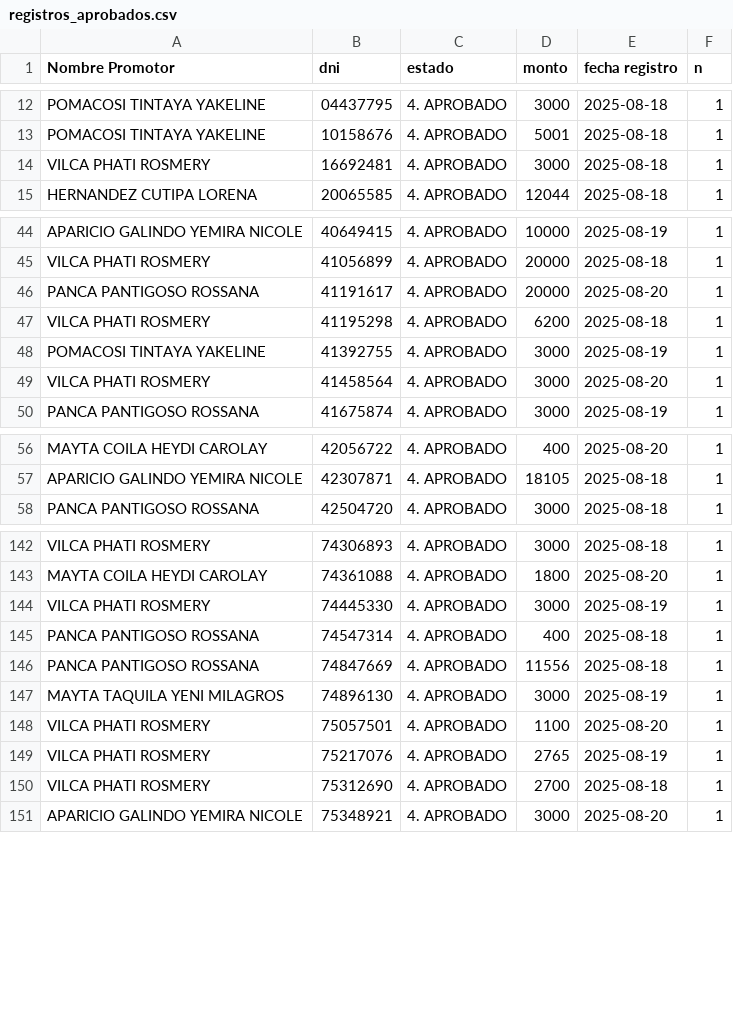
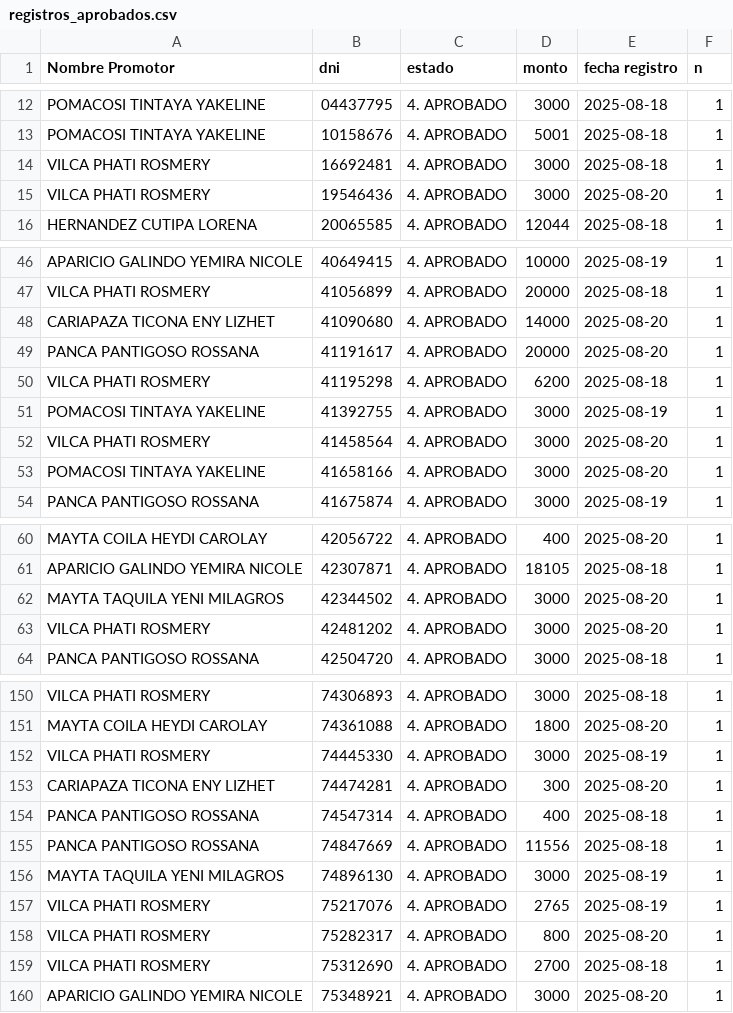
Before and after one commit to WFLAR0/reporte_online_s_bi, a CSV file: registros_aprobados.csv, drawn as a sheet; only a part is shown, gaps mark what is left out; removed rows and columns are numbered as before the commit, all else as after; the diff covers the shown part only; the diff names each change by its address in the sheet, - before the commit and + after, or states it on an @@ line.

Commit message:
Actualización de registros_aprobados.csv

```diff
--- a/registros_aprobados.csv
+++ b/registros_aprobados.csv
+row 15: VILCA PHATI ROSMERY | 19546436 | 4. APROBADO | 3000 | 2025-08-20 | 1
+row 48: CARIAPAZA TICONA ENY LIZHET | 41090680 | 4. APROBADO | 14000 | 2025-08-20 | 1
+row 53: POMACOSI TINTAYA YAKELINE | 41658166 | 4. APROBADO | 3000 | 2025-08-20 | 1
+row 62: MAYTA TAQUILA YENI MILAGROS | 42344502 | 4. APROBADO | 3000 | 2025-08-20 | 1
+row 63: VILCA PHATI ROSMERY | 42481202 | 4. APROBADO | 3000 | 2025-08-20 | 1
+row 153: CARIAPAZA TICONA ENY LIZHET | 74474281 | 4. APROBADO | 300 | 2025-08-20 | 1
-row 148: VILCA PHATI ROSMERY | 75057501 | 4. APROBADO | 1100 | 2025-08-20 | 1
+row 158: VILCA PHATI ROSMERY | 75282317 | 4. APROBADO | 800 | 2025-08-20 | 1
```
Also changed, not shown: 5 added rows and 1 edited cell elsewhere in this file.
